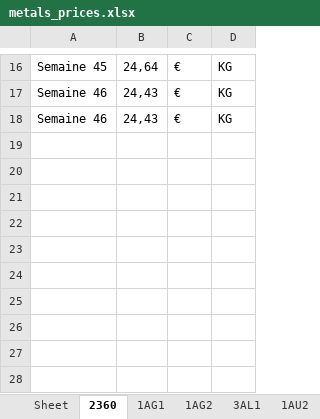
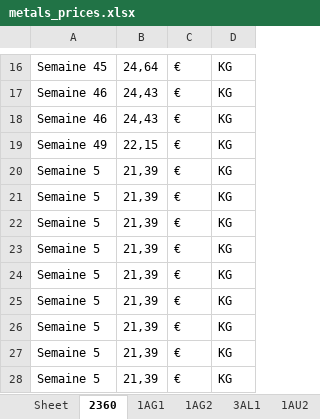
Before and after one commit to Adrizen89/metals-prices, an Excel workbook: metals_prices.xlsx, sheet 2360, drawn as a sheet; only a part is shown, gaps mark what is left out; values as stored, in another font and other column widths than the file's, no borders; the diff names each change by its address in the sheet, - before the commit and + after, or states it on an @@ line.

```diff
--- a/metals_prices.xlsx (sheet 2360)
+++ b/metals_prices.xlsx (sheet 2360)
+row 19: Semaine 49 | 22,15 | € | KG
+row 20: Semaine 5 | 21,39 | € | KG
+row 21: Semaine 5 | 21,39 | € | KG
+row 22: Semaine 5 | 21,39 | € | KG
+row 23: Semaine 5 | 21,39 | € | KG
+row 24: Semaine 5 | 21,39 | € | KG
+row 25: Semaine 5 | 21,39 | € | KG
+row 26: Semaine 5 | 21,39 | € | KG
+row 27: Semaine 5 | 21,39 | € | KG
+row 28: Semaine 5 | 21,39 | € | KG
```
Also changed, not shown: sheet 1AG2, sheet 1AG1, sheet 1AU2, sheet 3AL1, sheet 1AU3, sheet 3CU3, 11 more sheets, 2 other files.
